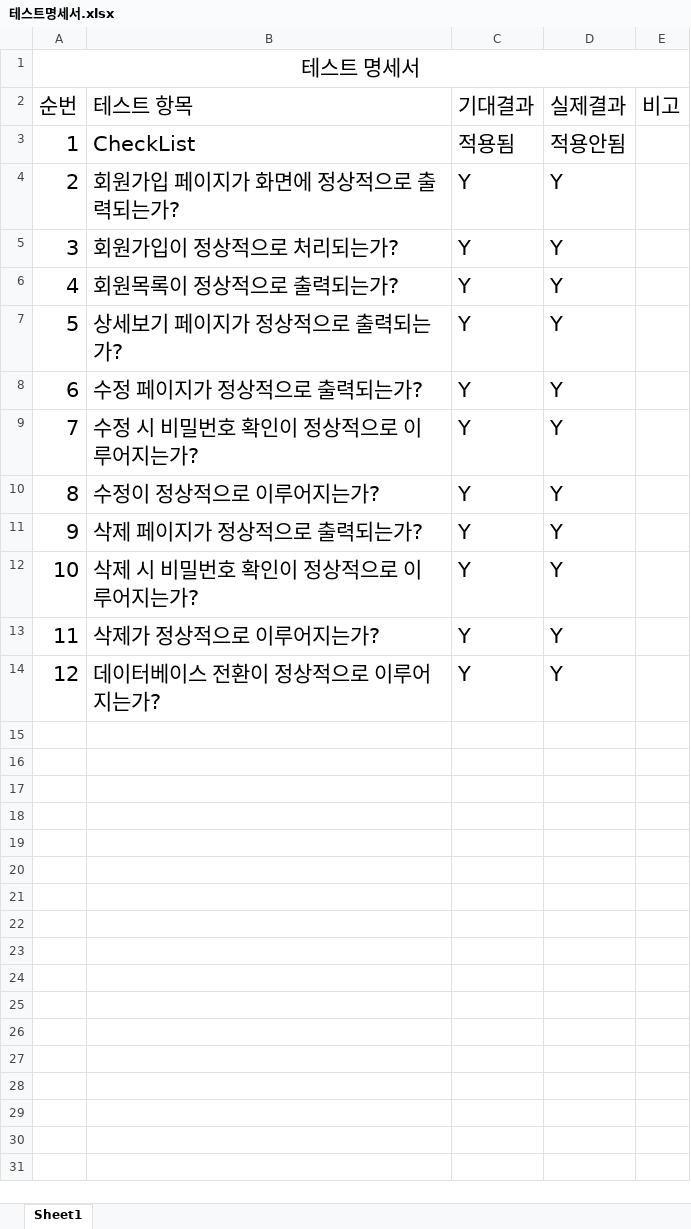
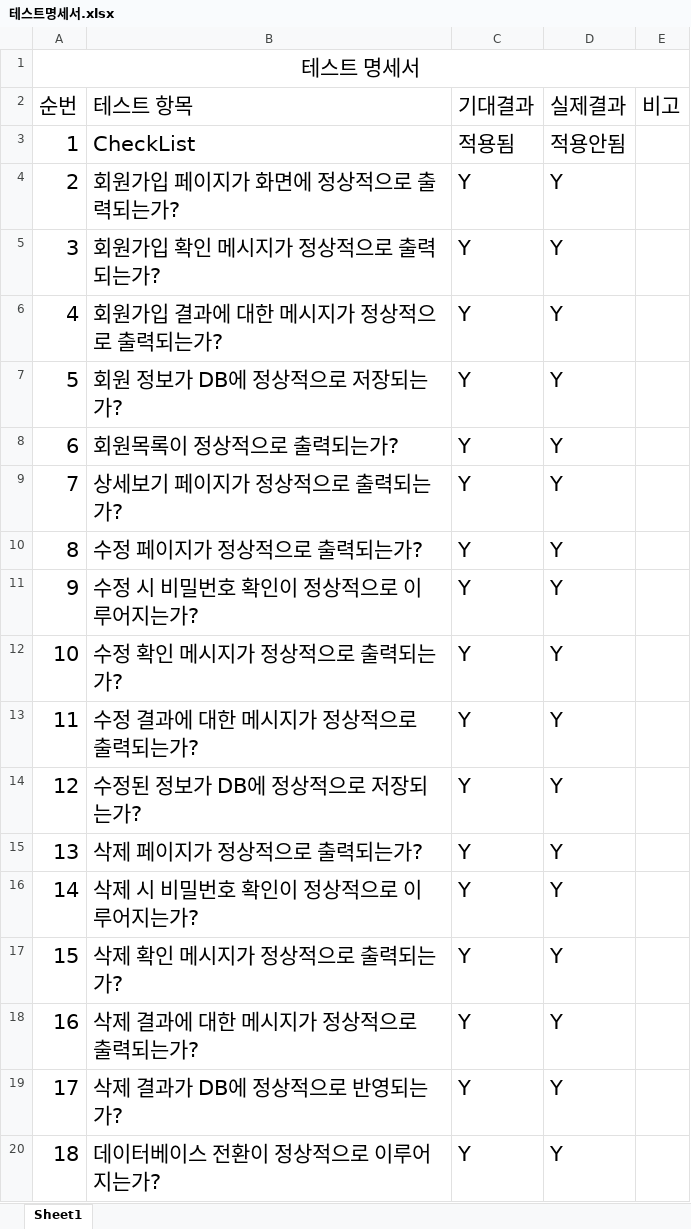
Before and after one commit to barkstone2/ws, an Excel workbook: 시험/12.22/테스트명세서.xlsx, sheet Sheet1, drawn as a sheet; values as stored, in another font and other column widths than the file's, no borders; addresses are those after the commit; the diff names each change by its address in the sheet, - before the commit and + after, or states it on an @@ line.

```diff
--- a/시험/12.22/테스트명세서.xlsx (sheet Sheet1)
+++ b/시험/12.22/테스트명세서.xlsx (sheet Sheet1)
-B5 (테스트 항목): 회원가입이 정상적으로 처리되는가?
+B5 (테스트 항목): 회원가입 확인 메시지가 정상적으로 출력되는가?
+row 6: 4 | 회원가입 결과에 대한 메시지가 정상적으로 출력되는가? | Y | Y
+row 7: 5 | 회원 정보가 DB에 정상적으로 저장되는가? | Y | Y
@@ column A (순번) renumbered from row 8 down @@
-B12 (테스트 항목): 수정이 정상적으로 이루어지는가?
+B12 (테스트 항목): 수정 확인 메시지가 정상적으로 출력되는가?
+row 13: 11 | 수정 결과에 대한 메시지가 정상적으로 출력되는가? | Y | Y
+row 14: 12 | 수정된 정보가 DB에 정상적으로 저장되는가? | Y | Y
-B17 (테스트 항목): 삭제가 정상적으로 이루어지는가?
+B17 (테스트 항목): 삭제 확인 메시지가 정상적으로 출력되는가?
+row 18: 16 | 삭제 결과에 대한 메시지가 정상적으로 출력되는가? | Y | Y
+row 19: 17 | 삭제 결과가 DB에 정상적으로 반영되는가? | Y | Y
```
Also changed, not shown: 2 other files.
